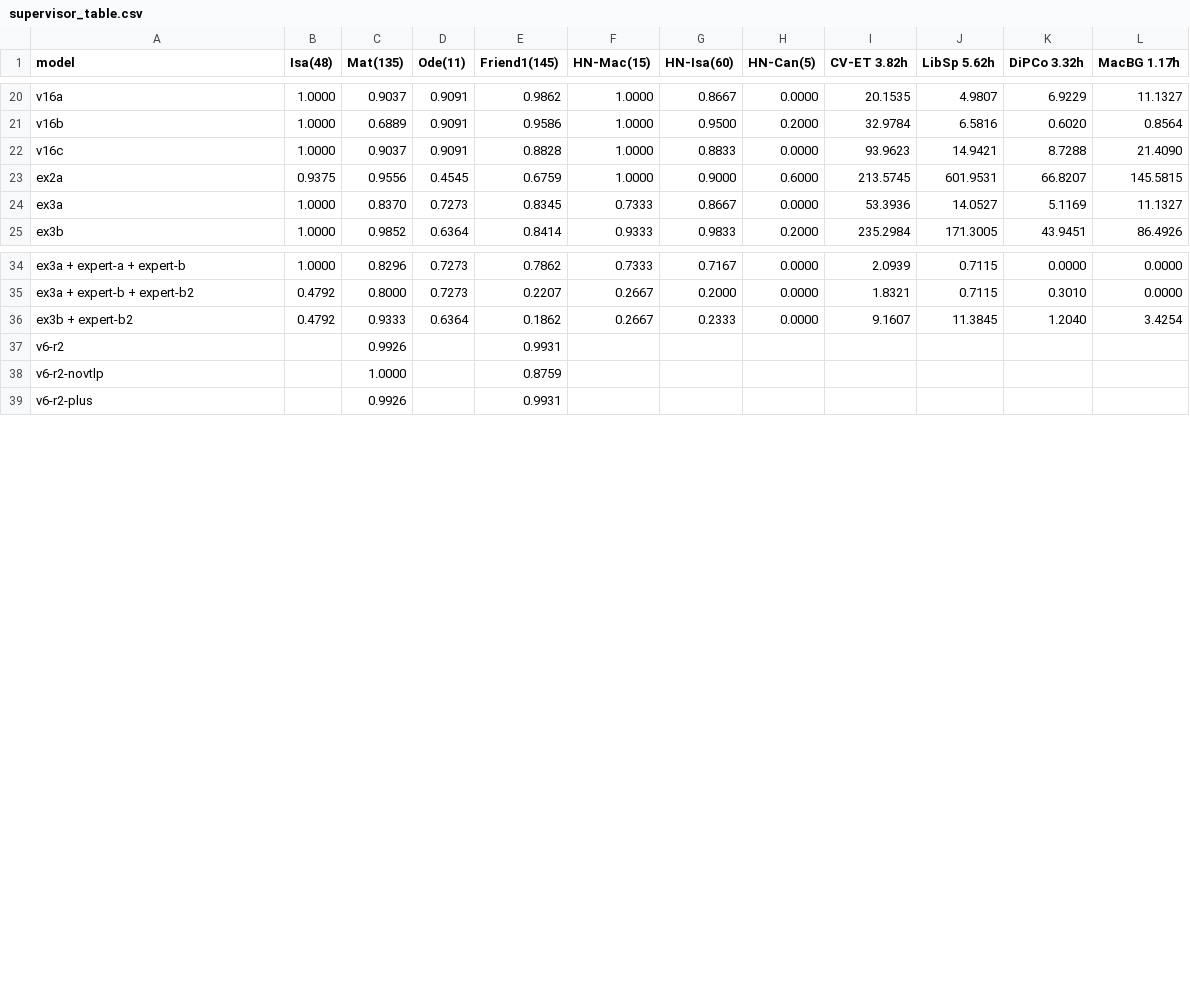
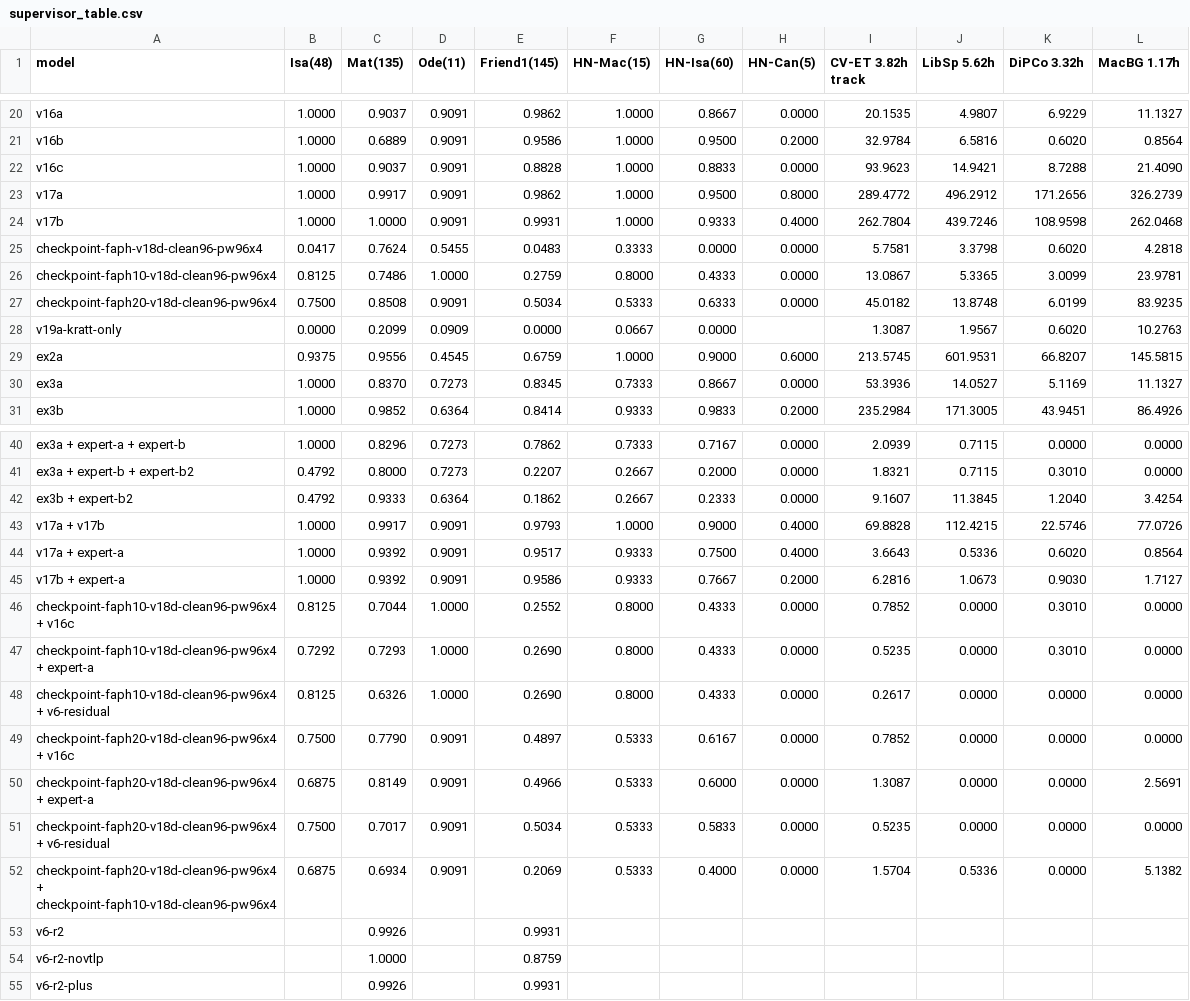
Before and after one commit to Yikizi/kratt, a CSV file: docs/research/artifacts/wake-word-evaluation-2026-04/supervisor_table.csv, drawn as a sheet; only a part is shown, gaps mark what is left out; the diff names each change by its address in the sheet, - before the commit and + after, or states it on an @@ line.

Commit message:
feat(wake-word): v19a kratt-only model + live shadow benchmark + clip scoring
Adds the kratt-only v19a model artifact (model.tflite + NOTES.md + curated
analysis JSON/text) trained from the kratt-only segment extraction
pipeline, wired through MODEL_LINEAGE.md and a dedicated
benchmark_v19a_kratt_only_20260505.md write-up.

New tooling:
- wake-word/data/validation/build_kratt_context_dataset.py +
  `kratt build-kratt-context` to materialise the kratt-only training set
- wake-word/evaluation/score_clip_dir.py + `kratt score-clips` for
  one-shot per-clip scoring against any frozen model
- wake-word/evaluation/live_shadow_benchmark.py +
  `kratt shadow-benchmark` / `kratt shadow-false` to run the live
  Pi-attached shadow rig with Unix-socket FALSE-accept tagging

Refreshes the supervisor benchmark CSV/HTML under
docs/research/artifacts/wake-word-evaluation-2026-04/ and the
methodology + training_data_manifest docs to cover v19a, plus
make_html_report / make_supervisor_table / generate_thesis_figures /
test_sets updates that the new model row exposed.

```diff
--- a/docs/research/artifacts/wake-word-evaluation-2026-04/supervisor_table.csv
+++ b/docs/research/artifacts/wake-word-evaluation-2026-04/supervisor_table.csv
-I1: CV-ET 3.82h
+I1: CV-ET 3.82h track
+row 23: v17a | 1.0000 | 0.9917 | 0.9091 | 0.9862 | 1.0000 | 0.9500 | 0.8000 | 289.4772 | 496.2912 | 171.2656 | 326.2739
+row 24: v17b | 1.0000 | 1.0000 | 0.9091 | 0.9931 | 1.0000 | 0.9333 | 0.4000 | 262.7804 | 439.7246 | 108.9598 | 262.0468
+row 25: checkpoint-faph-v18d-clean96-pw96x4 | 0.0417 | 0.7624 | 0.5455 | 0.0483 | 0.3333 | 0.0000 | 0.0000 | 5.7581 | 3.3798 | 0.6020 | 4.2818
+row 26: checkpoint-faph10-v18d-clean96-pw96x4 | 0.8125 | 0.7486 | 1.0000 | 0.2759 | 0.8000 | 0.4333 | 0.0000 | 13.0867 | 5.3365 | 3.0099 | 23.9781
+row 27: checkpoint-faph20-v18d-clean96-pw96x4 | 0.7500 | 0.8508 | 0.9091 | 0.5034 | 0.5333 | 0.6333 | 0.0000 | 45.0182 | 13.8748 | 6.0199 | 83.9235
+row 28: v19a-kratt-only | 0.0000 | 0.2099 | 0.0909 | 0.0000 | 0.0667 | 0.0000 |  | 1.3087 | 1.9567 | 0.6020 | 10.2763
+row 43: v17a + v17b | 1.0000 | 0.9917 | 0.9091 | 0.9793 | 1.0000 | 0.9000 | 0.4000 | 69.8828 | 112.4215 | 22.5746 | 77.0726
+row 44: v17a + expert-a | 1.0000 | 0.9392 | 0.9091 | 0.9517 | 0.9333 | 0.7500 | 0.4000 | 3.6643 | 0.5336 | 0.6020 | 0.8564
+row 45: v17b + expert-a | 1.0000 | 0.9392 | 0.9091 | 0.9586 | 0.9333 | 0.7667 | 0.2000 | 6.2816 | 1.0673 | 0.9030 | 1.7127
+row 46: checkpoint-faph10-v18d-clean96-pw96x4 + v16c | 0.8125 | 0.7044 | 1.0000 | 0.2552 | 0.8000 | 0.4333 | 0.0000 | 0.7852 | 0.0000 | 0.3010 | 0.0000
+row 47: checkpoint-faph10-v18d-clean96-pw96x4 + expert-a | 0.7292 | 0.7293 | 1.0000 | 0.2690 | 0.8000 | 0.4333 | 0.0000 | 0.5235 | 0.0000 | 0.3010 | 0.0000
+row 48: checkpoint-faph10-v18d-clean96-pw96x4 + v6-residual | 0.8125 | 0.6326 | 1.0000 | 0.2690 | 0.8000 | 0.4333 | 0.0000 | 0.2617 | 0.0000 | 0.0000 | 0.0000
+row 49: checkpoint-faph20-v18d-clean96-pw96x4 + v16c | 0.7500 | 0.7790 | 0.9091 | 0.4897 | 0.5333 | 0.6167 | 0.0000 | 0.7852 | 0.0000 | 0.0000 | 0.0000
+row 50: checkpoint-faph20-v18d-clean96-pw96x4 + expert-a | 0.6875 | 0.8149 | 0.9091 | 0.4966 | 0.5333 | 0.6000 | 0.0000 | 1.3087 | 0.0000 | 0.0000 | 2.5691
+row 51: checkpoint-faph20-v18d-clean96-pw96x4 + v6-residual | 0.7500 | 0.7017 | 0.9091 | 0.5034 | 0.5333 | 0.5833 | 0.0000 | 0.5235 | 0.0000 | 0.0000 | 0.0000
+row 52: checkpoint-faph20-v18d-clean96-pw96x4 + checkpoint-faph10-v18d-clean96-pw96x4 | 0.6875 | 0.6934 | 0.9091 | 0.2069 | 0.5333 | 0.4000 | 0.0000 | 1.5704 | 0.5336 | 0.0000 | 5.1382
```
Also changed, not shown: 29 other files.
